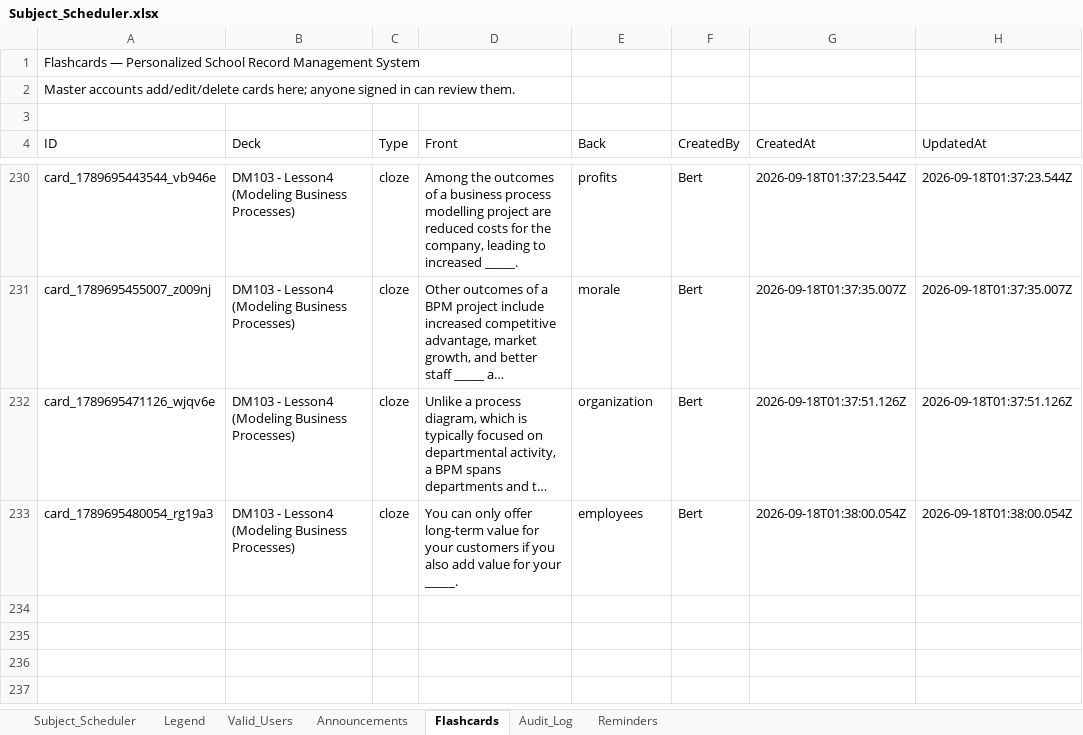
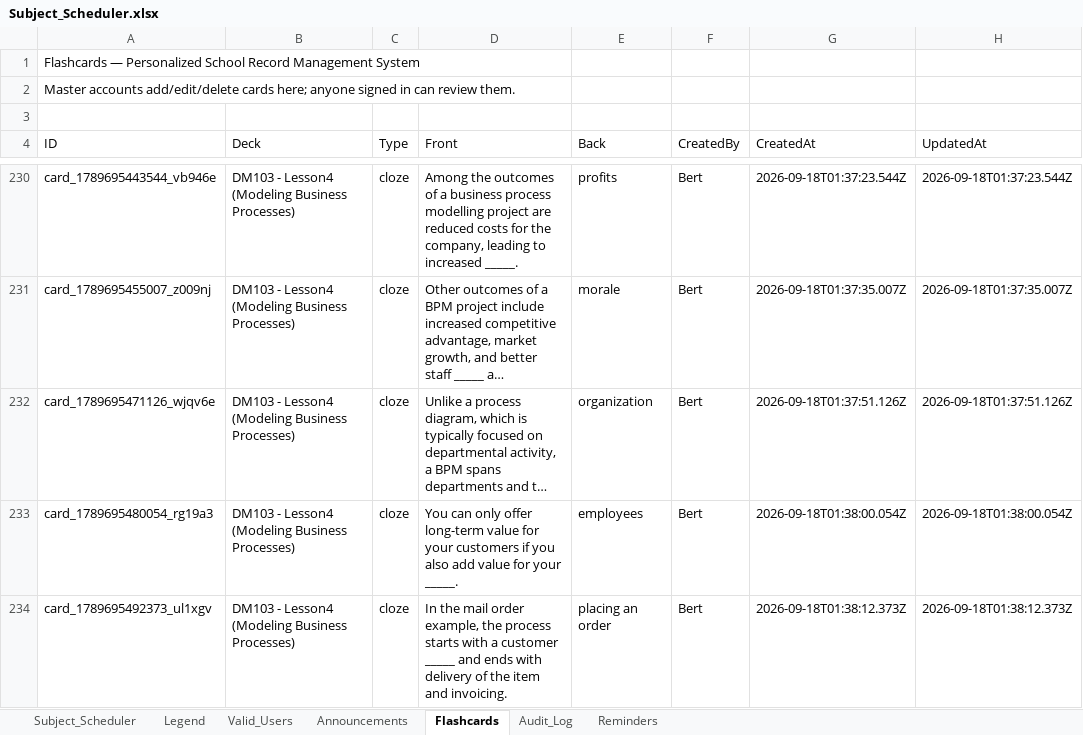
Before and after one commit to fielalbert2026/school-record-management-system, an Excel workbook: Subject_Scheduler.xlsx, sheet Flashcards, drawn as a sheet; only a part is shown, gaps mark what is left out; long unchanged cells end in …; values as stored, in another font and other column widths than the file's, no borders; the diff names each change by its address in the sheet, - before the commit and + after, or states it on an @@ line.

Commit message:
Flashcards: Add Flashcard — by test_dummy

```diff
--- a/Subject_Scheduler.xlsx (sheet Flashcards)
+++ b/Subject_Scheduler.xlsx (sheet Flashcards)
+row 234: card_1789695492373_ul1xgv | DM103 - Lesson4 (Modeling Business Processes) | cloze | In the mail order example, the process starts with a customer _____ and ends with delivery of the item and invoicing. | placing an order | Bert | 2026-09-18T01:38:12.373Z | 2026-09-18T01:38:12.373Z
```
Also changed, not shown: sheet Audit_Log.
